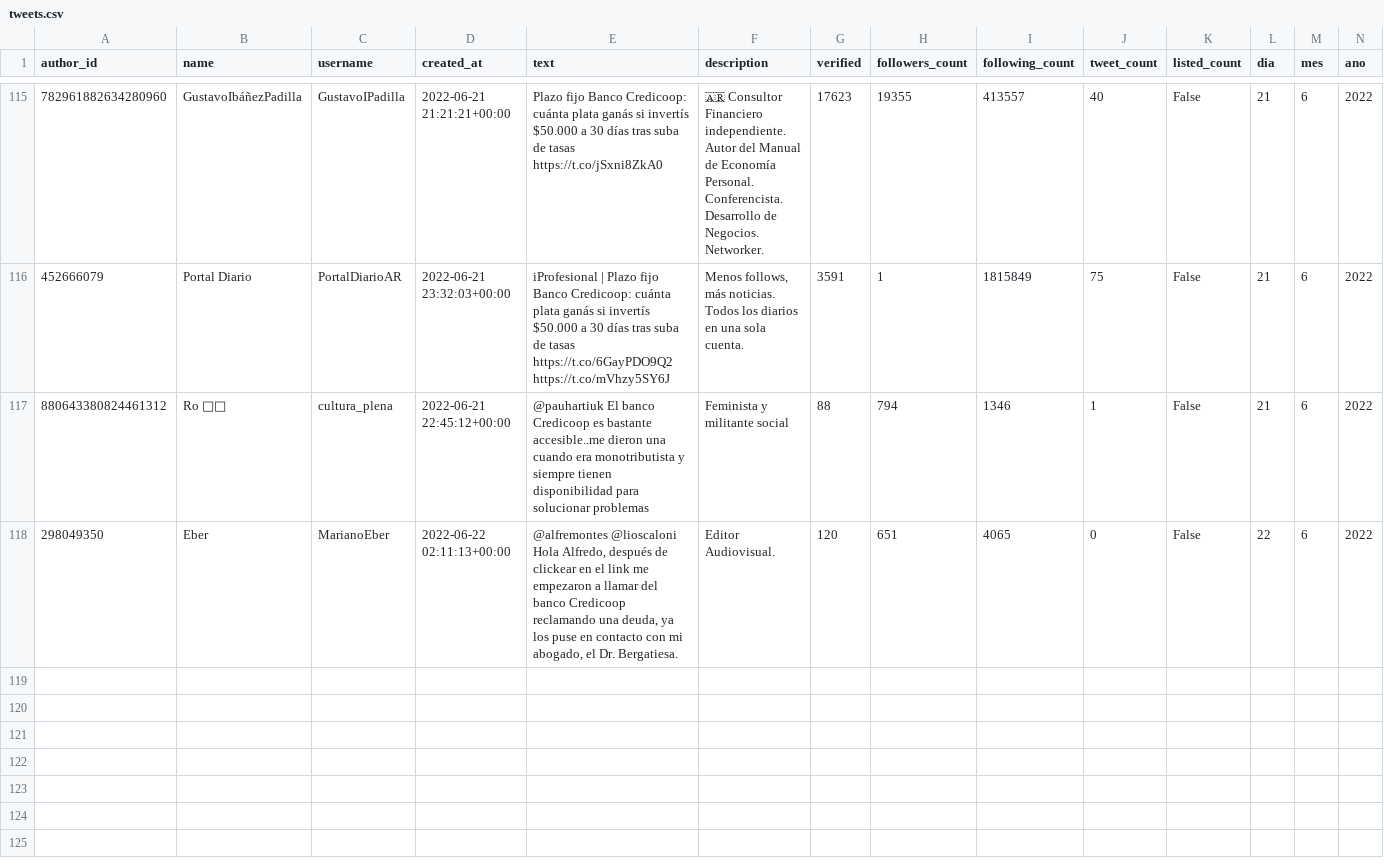
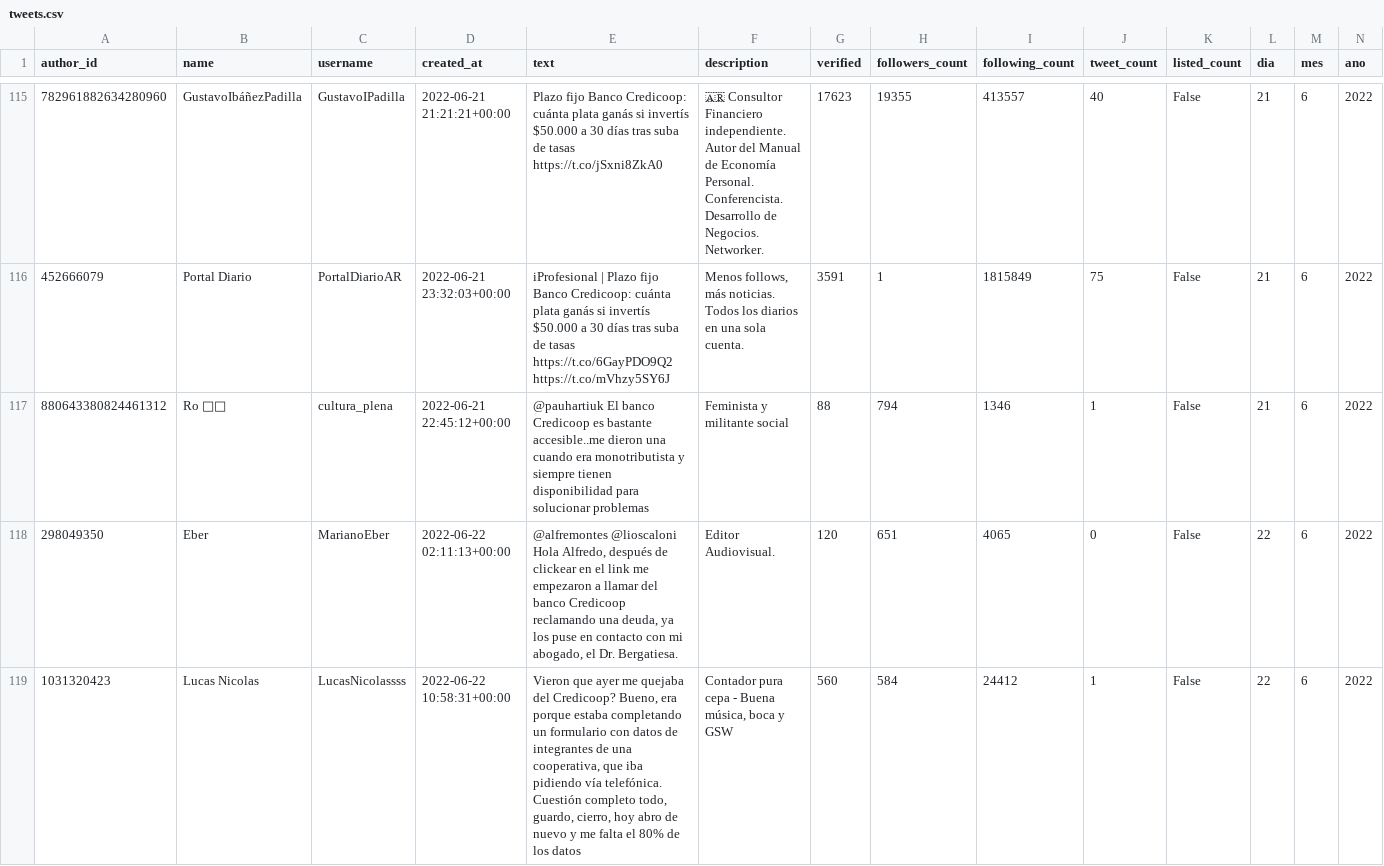
Before and after one commit to sebasur90/tweets_credicoop, a CSV file: tweets_historicos/tweets.csv, drawn as a sheet; only a part is shown, gaps mark what is left out; rows hold the shown columns only; the diff names each change by its address in the sheet, - before the commit and + after, or states it on an @@ line.

Commit message:
actualizando twitts

```diff
--- a/tweets_historicos/tweets.csv
+++ b/tweets_historicos/tweets.csv
+row 119: 1031320423 | Lucas Nicolas | LucasNicolassss | 2022-06-22 10:58:31+00:00 | Vieron que ayer me quejaba del Credicoop? Bueno, era porque estaba completando un formulario con datos de integrantes de una cooperativa, que iba pidiendo vía telefónica. Cuestión completo todo, guardo, cierro, hoy abro de nuevo y me falta el 80% de los datos | Contador pura cepa - Buena música, boca y GSW | 560 | 584 | 24412 | 1 | False | 22 | 6 | 2022
```
